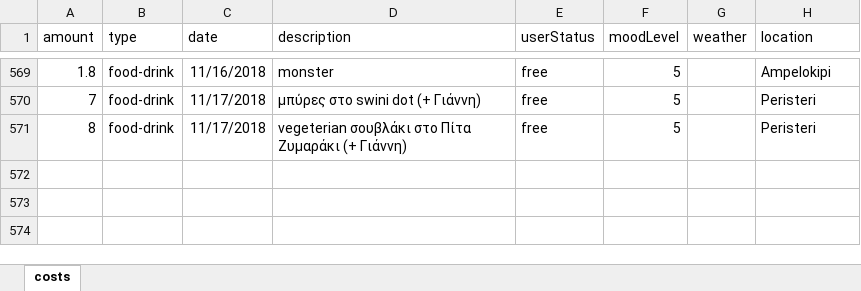
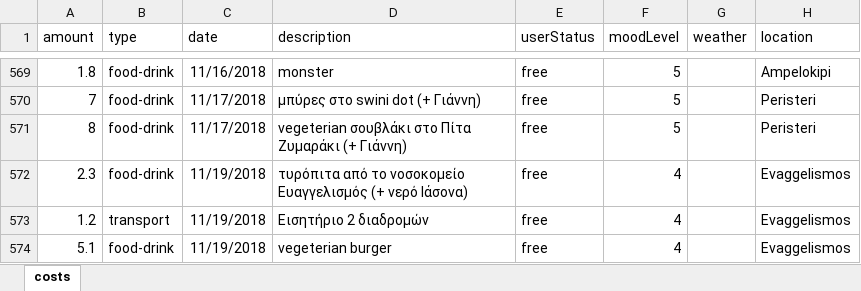
Before and after one commit to Stamanos/Financial-Organization, an Excel workbook: DataBase/costs.xlsx, sheet costs, drawn as a sheet; only a part is shown, gaps mark what is left out; values as stored, in another font and other column widths than the file's, no borders; table styles not drawn; the diff names each change by its address in the sheet, - before the commit and + after, or states it on an @@ line.

Commit message:
Today's costs

```diff
--- a/DataBase/costs.xlsx (sheet costs)
+++ b/DataBase/costs.xlsx (sheet costs)
+row 572: 2.3 | food-drink | 11/19/2018 | τυρόπιτα από το νοσοκομείο Ευαγγελισμός (+ νερό Ιάσονα) | free | 4 |  | Evaggelismos
+row 573: 1.2 | transport | 11/19/2018 | Εισητήριο 2 διαδρομών | free | 4 |  | Evaggelismos
+row 574: 5.1 | food-drink | 11/19/2018 | vegeterian burger | free | 4 |  | Evaggelismos
```
